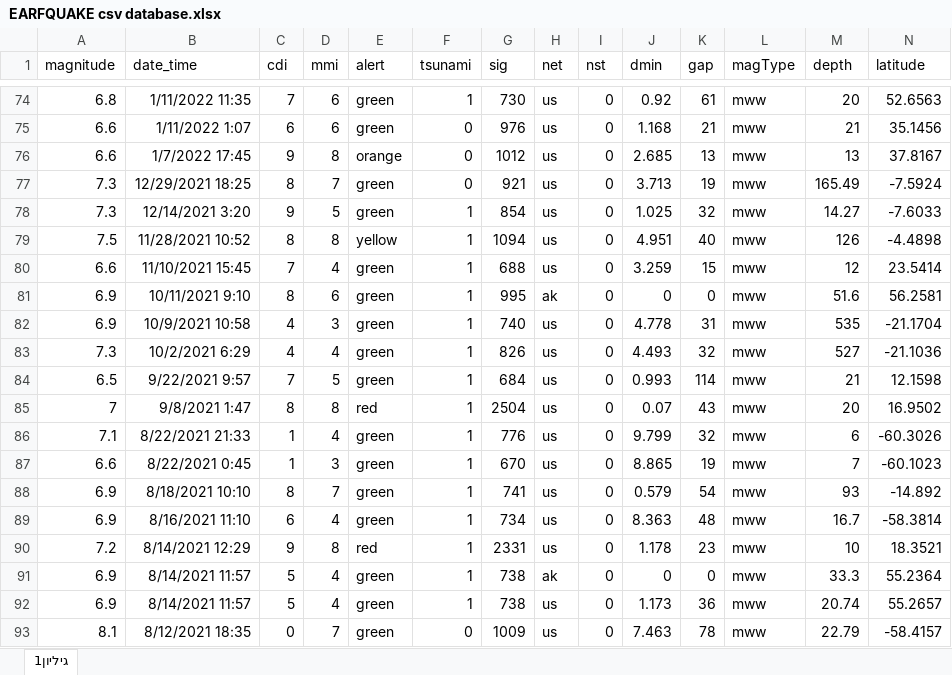
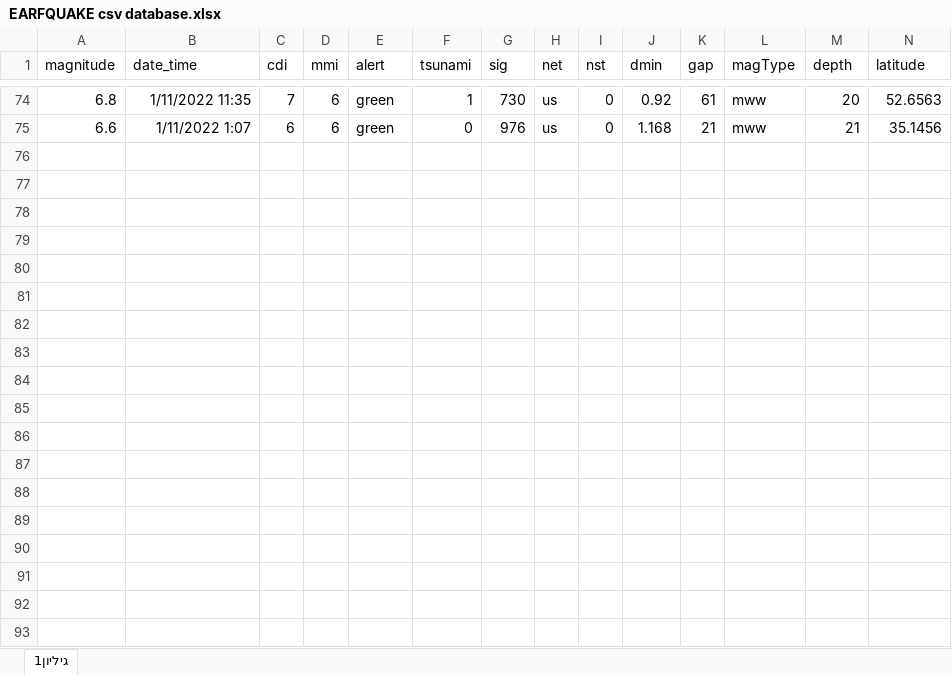
Before and after one commit to EyalHabiv/EARDQUAKE-csv-database, an Excel workbook: EARFQUAKE csv database.xlsx, sheet גיליון1, drawn as a sheet; only a part is shown, gaps mark what is left out; values as stored, in another font and other column widths than the file's, no borders; rows hold the shown columns only; the diff covers the shown part only; the diff names each change by its address in the sheet, - before the commit and + after, or states it on an @@ line.

Commit message:
Add files via upload

```diff
--- a/EARFQUAKE csv database.xlsx (sheet גיליון1)
+++ b/EARFQUAKE csv database.xlsx (sheet גיליון1)
-row 76: 6.6 | 1/7/2022 17:45 | 9 | 8 | orange | 0 | 1012 | us | 0 | 2.685 | 13 | mww | 13 | 37.8167
-row 77: 7.3 | 12/29/2021 18:25 | 8 | 7 | green | 0 | 921 | us | 0 | 3.713 | 19 | mww | 165.49 | -7.5924
-row 78: 7.3 | 12/14/2021 3:20 | 9 | 5 | green | 1 | 854 | us | 0 | 1.025 | 32 | mww | 14.27 | -7.6033
-row 79: 7.5 | 11/28/2021 10:52 | 8 | 8 | yellow | 1 | 1094 | us | 0 | 4.951 | 40 | mww | 126 | -4.4898
-row 80: 6.6 | 11/10/2021 15:45 | 7 | 4 | green | 1 | 688 | us | 0 | 3.259 | 15 | mww | 12 | 23.5414
-row 81: 6.9 | 10/11/2021 9:10 | 8 | 6 | green | 1 | 995 | ak | 0 | 0 | 0 | mww | 51.6 | 56.2581
-row 82: 6.9 | 10/9/2021 10:58 | 4 | 3 | green | 1 | 740 | us | 0 | 4.778 | 31 | mww | 535 | -21.1704
-row 83: 7.3 | 10/2/2021 6:29 | 4 | 4 | green | 1 | 826 | us | 0 | 4.493 | 32 | mww | 527 | -21.1036
-row 84: 6.5 | 9/22/2021 9:57 | 7 | 5 | green | 1 | 684 | us | 0 | 0.993 | 114 | mww | 21 | 12.1598
-row 85: 7 | 9/8/2021 1:47 | 8 | 8 | red | 1 | 2504 | us | 0 | 0.07 | 43 | mww | 20 | 16.9502
-row 86: 7.1 | 8/22/2021 21:33 | 1 | 4 | green | 1 | 776 | us | 0 | 9.799 | 32 | mww | 6 | -60.3026
-row 87: 6.6 | 8/22/2021 0:45 | 1 | 3 | green | 1 | 670 | us | 0 | 8.865 | 19 | mww | 7 | -60.1023
-row 88: 6.9 | 8/18/2021 10:10 | 8 | 7 | green | 1 | 741 | us | 0 | 0.579 | 54 | mww | 93 | -14.892
-row 89: 6.9 | 8/16/2021 11:10 | 6 | 4 | green | 1 | 734 | us | 0 | 8.363 | 48 | mww | 16.7 | -58.3814
-row 90: 7.2 | 8/14/2021 12:29 | 9 | 8 | red | 1 | 2331 | us | 0 | 1.178 | 23 | mww | 10 | 18.3521
-row 91: 6.9 | 8/14/2021 11:57 | 5 | 4 | green | 1 | 738 | ak | 0 | 0 | 0 | mww | 33.3 | 55.2364
-row 92: 6.9 | 8/14/2021 11:57 | 5 | 4 | green | 1 | 738 | us | 0 | 1.173 | 36 | mww | 20.74 | 55.2657
-row 93: 8.1 | 8/12/2021 18:35 | 0 | 7 | green | 0 | 1009 | us | 0 | 7.463 | 78 | mww | 22.79 | -58.4157
```
Also changed, not shown: 32 removed rows elsewhere in this sheet.
